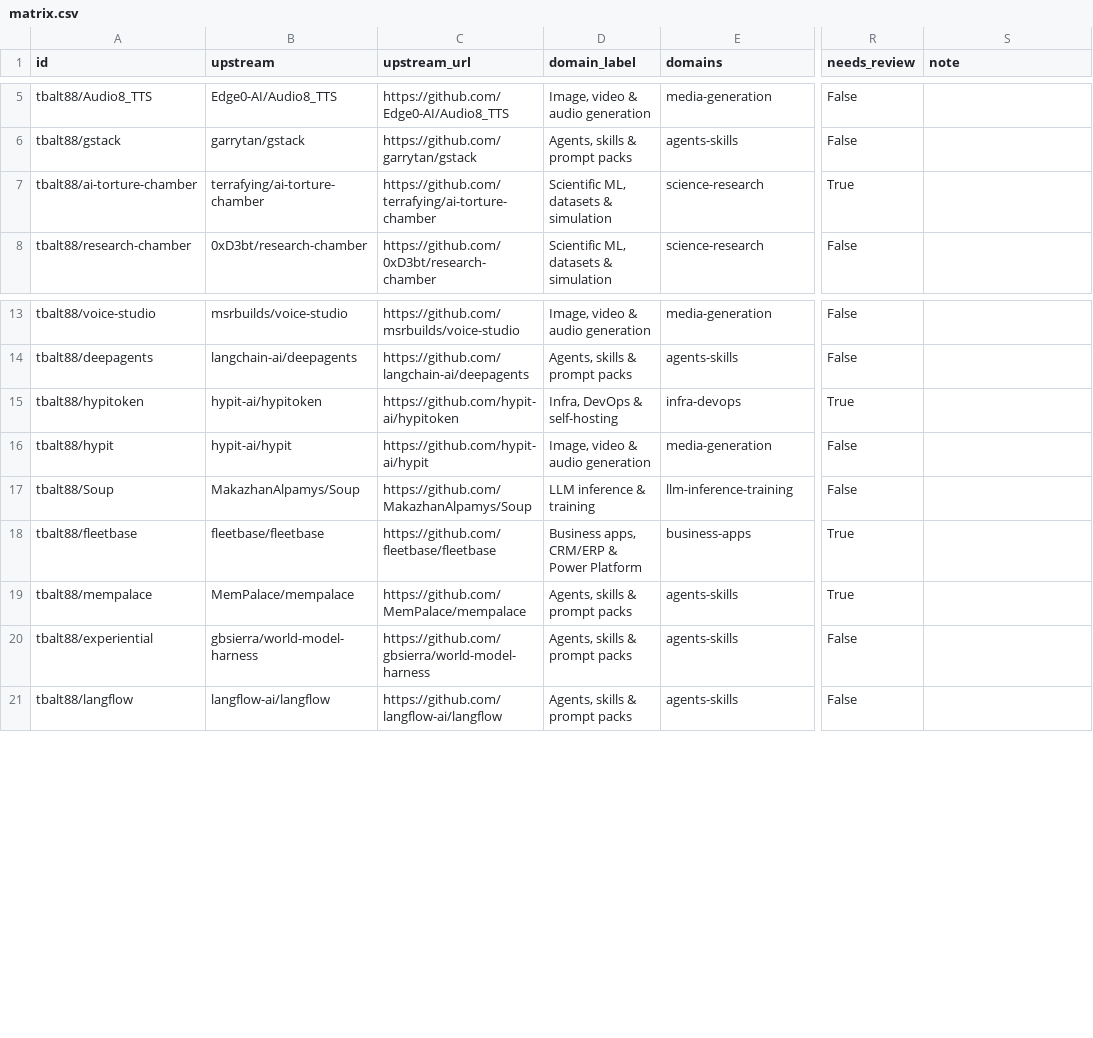
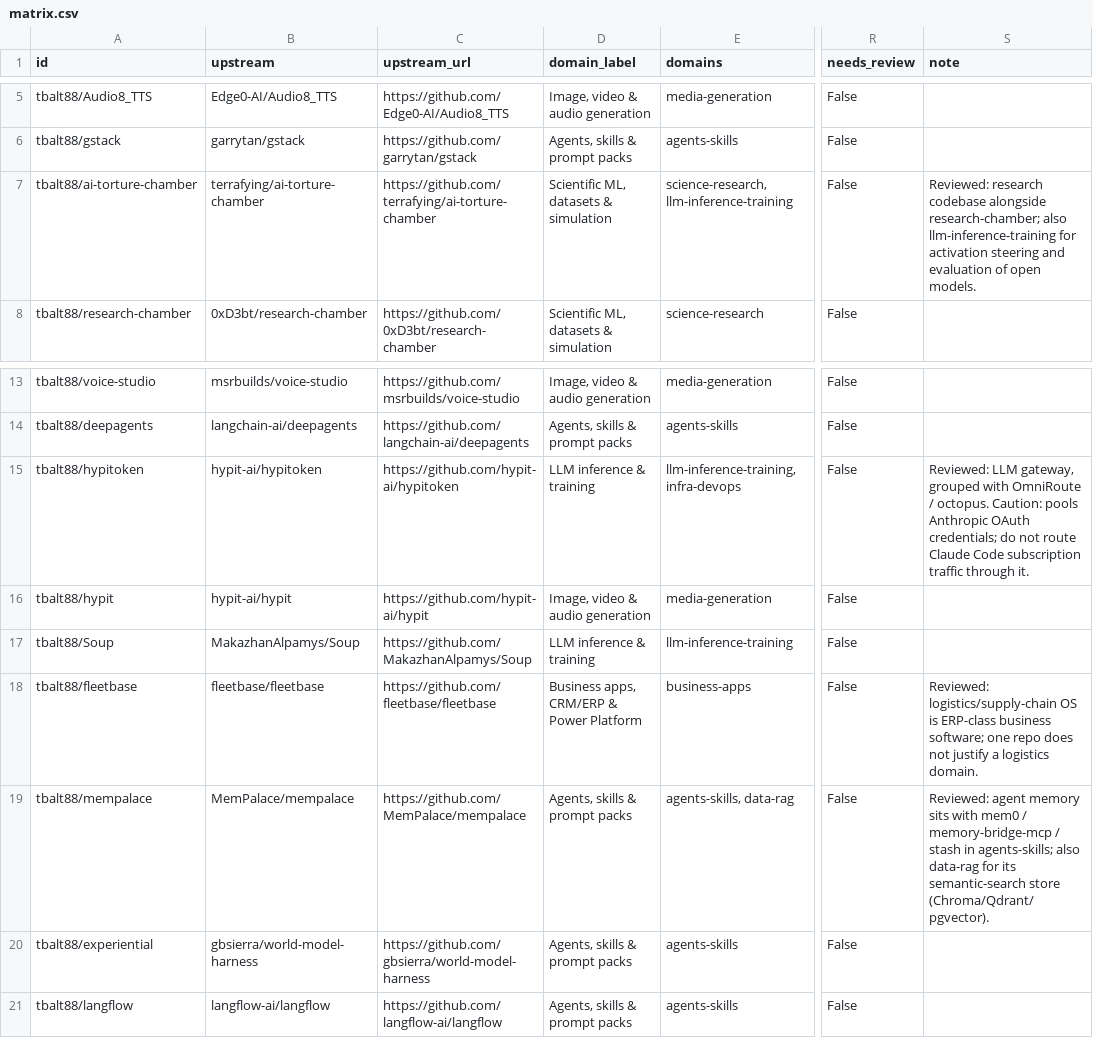
Before and after one commit to tbalt88/fork-atlas, a CSV file: matrix.csv, drawn as a sheet; only a part is shown, gaps mark what is left out; the diff names each change by its address in the sheet, - before the commit and + after, or states it on an @@ line.

```diff
--- a/matrix.csv
+++ b/matrix.csv
-E7 (domains): science-research
+E7 (domains): science-research, llm-inference-training
-R7 (needs_review): True
+R7 (needs_review): False
-S7 (note): (empty)
+S7 (note): Reviewed: research codebase alongside research-chamber; also llm-inference-training for activation steering and evaluation of open models.
-D15 (domain_label): Infra, DevOps & self-hosting
+D15 (domain_label): LLM inference & training
-E15 (domains): infra-devops
+E15 (domains): llm-inference-training, infra-devops
-R15 (needs_review): True
+R15 (needs_review): False
-S15 (note): (empty)
+S15 (note): Reviewed: LLM gateway, grouped with OmniRoute / octopus. Caution: pools Anthropic OAuth credentials; do not route Claude Code subscription traffic through it.
-R18:R19 (needs_review): True
+R18:R19 (needs_review): False
-S18 (note): (empty)
+S18 (note): Reviewed: logistics/supply-chain OS is ERP-class business software; one repo does not justify a logistics domain.
-E19 (domains): agents-skills
+E19 (domains): agents-skills, data-rag
-S19 (note): (empty)
+S19 (note): Reviewed: agent memory sits with mem0 / memory-bridge-mcp / stash in agents-skills; also data-rag for its semantic-search store (Chroma/Qdrant/pgvector).
```
Also changed, not shown: 11 other files.
